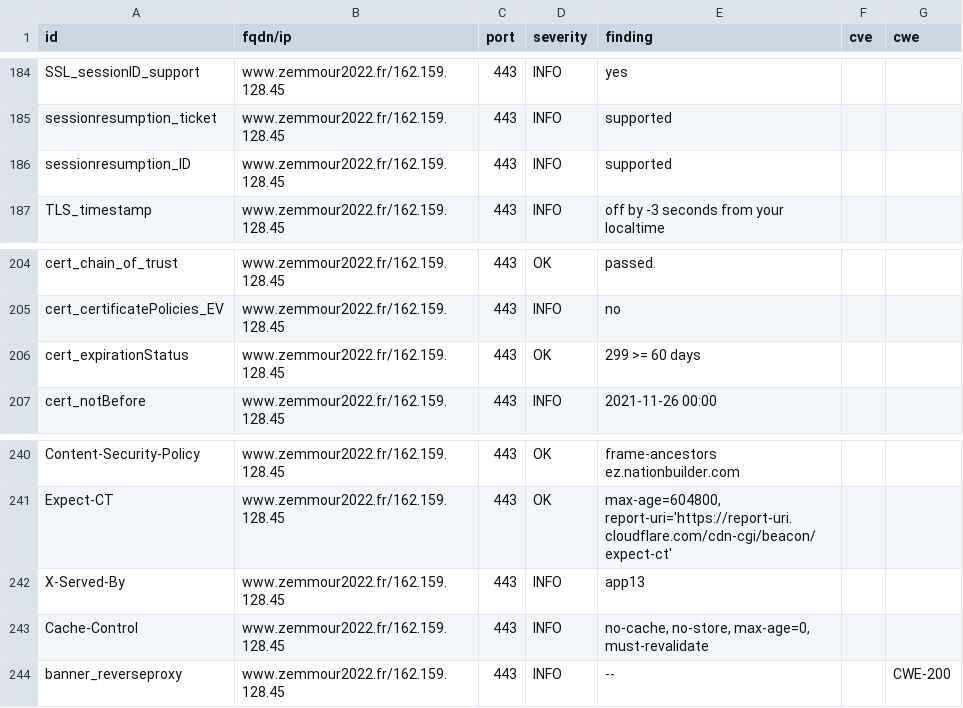
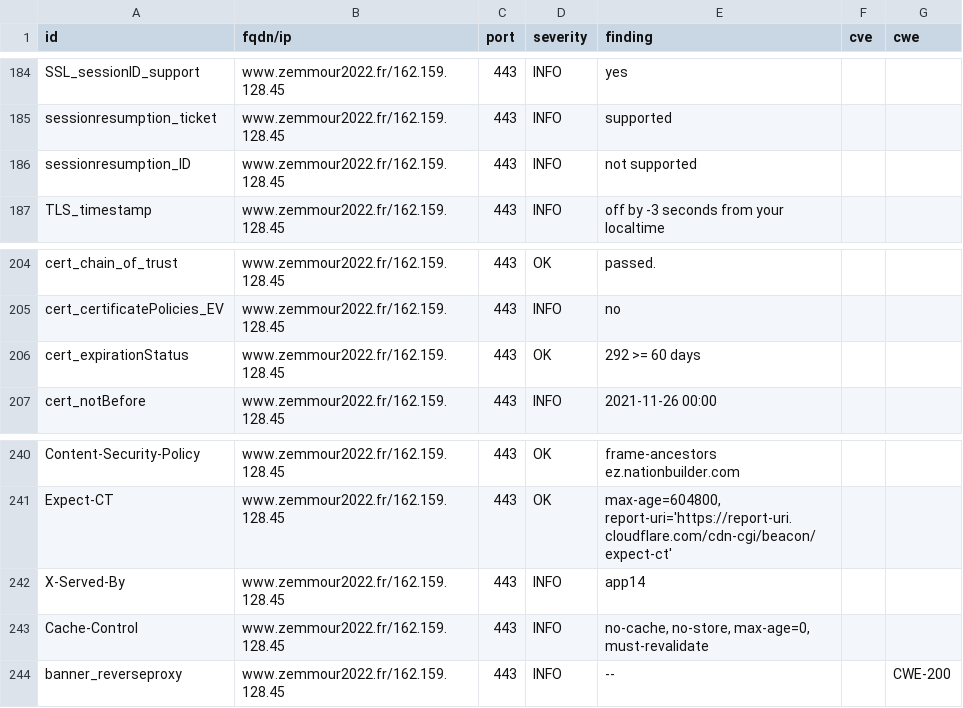
Before and after one commit to revolunet/candidats-2022, a CSV file: results/aHR0cHM6Ly93d3cuemVtbW91cjIwMjIuZnI=/testssl.csv, drawn as a sheet; only a part is shown, gaps mark what is left out; the diff covers the shown part only.

```diff
--- a/results/aHR0cHM6Ly93d3cuemVtbW91cjIwMjIuZnI=/testssl.csv
+++ b/results/aHR0cHM6Ly93d3cuemVtbW91cjIwMjIuZnI=/testssl.csv
@@ -185,3 +185,3 @@
 "sessionresumption_ticket","www.zemmour2022.fr/162.159.128.45","443","INFO","supported","",""
-"sessionresumption_ID","www.zemmour2022.fr/162.159.128.45","443","INFO","supported","",""
+"sessionresumption_ID","www.zemmour2022.fr/162.159.128.45","443","INFO","not supported","",""
 "TLS_timestamp","www.zemmour2022.fr/162.159.128.45","443","INFO","off by -3 seconds from your localtime","",""
@@ -205,3 +205,3 @@
 "cert_certificatePolicies_EV","www.zemmour2022.fr/162.159.128.45","443","INFO","no","",""
-"cert_expirationStatus","www.zemmour2022.fr/162.159.128.45","443","OK","299 >= 60 days","",""
+"cert_expirationStatus","www.zemmour2022.fr/162.159.128.45","443","OK","292 >= 60 days","",""
 "cert_notBefore","www.zemmour2022.fr/162.159.128.45","443","INFO","2021-11-26 00:00","",""
@@ -241,3 +241,3 @@
 "Expect-CT","www.zemmour2022.fr/162.159.128.45","443","OK","max-age=604800, report-uri='https://report-uri.cloudflare.com/cdn-cgi/beacon/expect-ct'","",""
-"X-Served-By","www.zemmour2022.fr/162.159.128.45","443","INFO","app13","",""
+"X-Served-By","www.zemmour2022.fr/162.159.128.45","443","INFO","app14","",""
 "Cache-Control","www.zemmour2022.fr/162.159.128.45","443","INFO","no-cache, no-store, max-age=0, must-revalidate","",""
```
Also changed, not shown: 10 edited cells elsewhere in this file, 7 other files.
